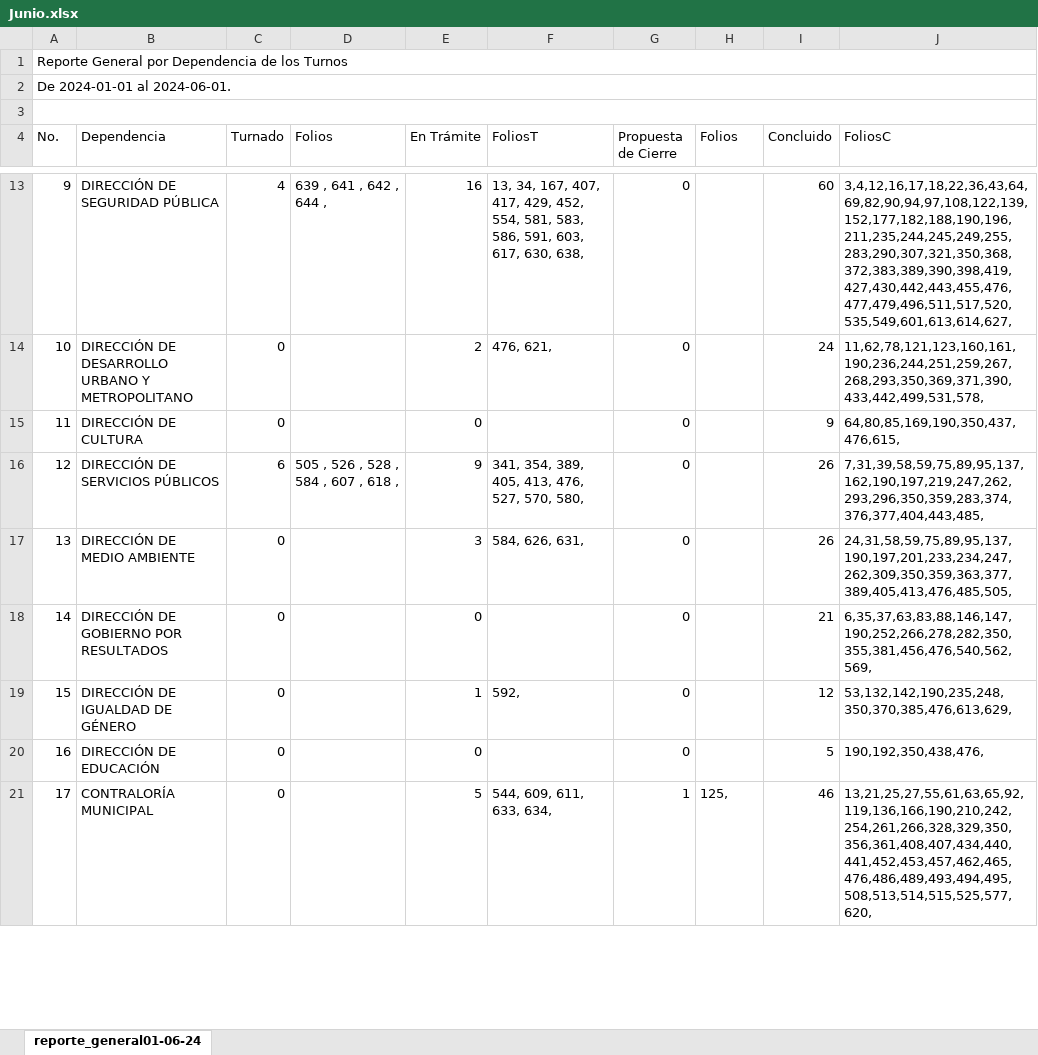
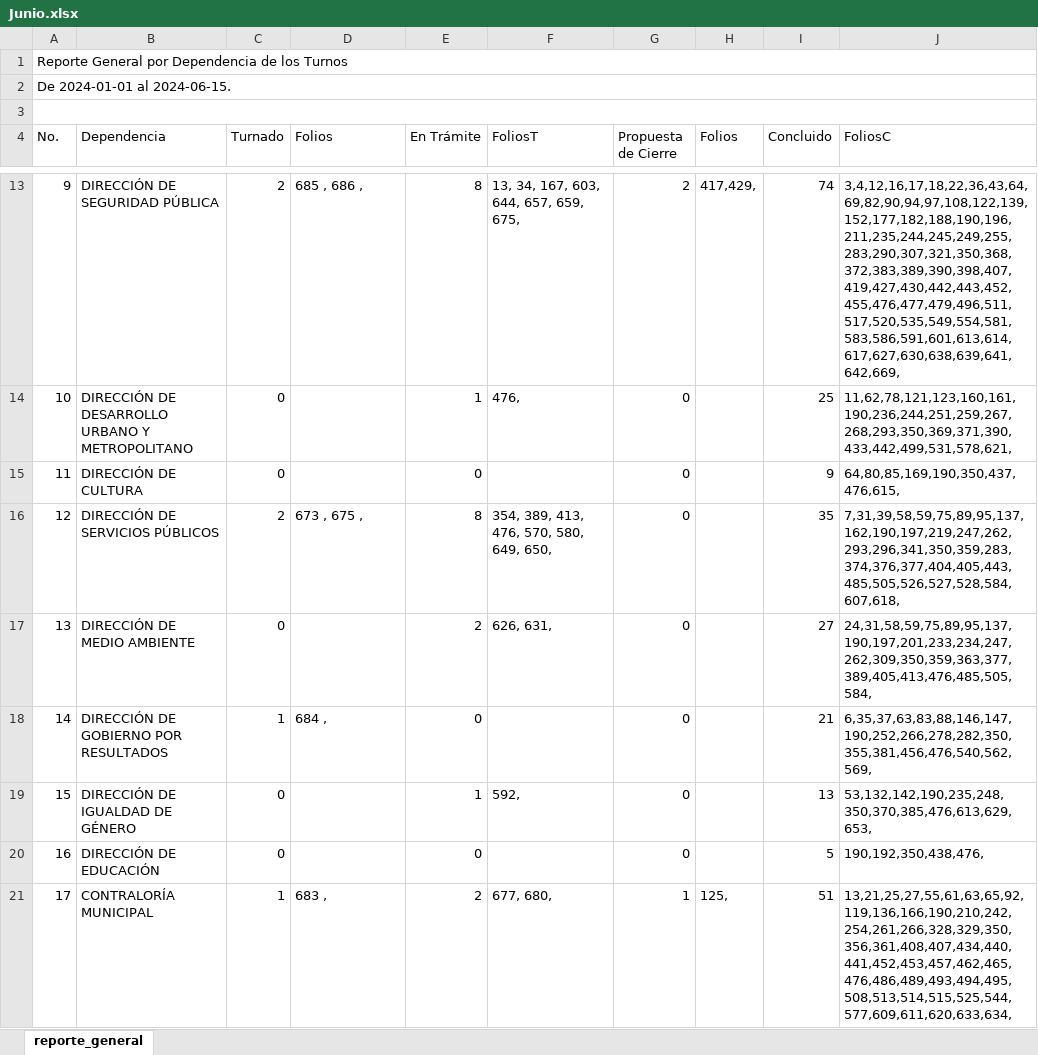
Before and after one commit to DimitryGarces/Horus, an Excel workbook: py/Junio.xlsx, sheet reporte_general, drawn as a sheet; only a part is shown, gaps mark what is left out; values as stored, in another font and other column widths than the file's, no cell formats; the diff covers the shown part only; the diff names each change by its address in the sheet, - before the commit and + after, or states it on an @@ line.

```diff
--- a/py/Junio.xlsx (sheet reporte_general)
+++ b/py/Junio.xlsx (sheet reporte_general)
-sheet tab: reporte_general01-06-24
+sheet tab: reporte_general
-A2 (No.): De 2024-01-01 al 2024-06-01.
+A2 (No.): De 2024-01-01 al 2024-06-15.
-C13 (Turnado): 4
+C13 (Turnado): 2
-D13 (Folios): 639 , 641 , 642 , 644 ,
+D13 (Folios): 685 , 686 ,
-E13 (En Trámite): 16
+E13 (En Trámite): 8
-F13 (FoliosT): …34, 167, 407, 417, 429, 452, 554, 581, 583, 586, 591, 603, 617, 630, 638,
+F13 (FoliosT): …34, 167, 603, 644, 657, 659, 675,
-G13 (Propuesta de Cierre): 0
+G13 (Propuesta de Cierre): 2
-H13 (Folios): (empty)
+H13 (Folios): 417,429,
-I13 (Concluido): 60
+I13 (Concluido): 74
-J13 (FoliosC): 3,4,12,16,17,18,22,36,43,64,69,82,90,94,97,108,122,139,152,177,182,188,190,196,211,235,244,245,249,255,283,290,307,321,350,368,372,383,389,390,398,419,427,430,442,443,455,476,477,479,496,511,517,520,535,549,601,613,614,627,
+J13 (FoliosC): 3,4,12,16,17,18,22,36,43,64,69,82,90,94,97,108,122,139,152,177,182,188,190,196,211,235,244,245,249,255,283,290,307,321,350,368,372,383,389,390,398,407,419,427,430,442,443,452,455,476,477,479,496,511,517,520,535,549,554,581,583,586,591,601,613,614,617,627,630,638,639,641,642,669,
-E14 (En Trámite): 2
+E14 (En Trámite): 1
-F14 (FoliosT): 476, 621,
+F14 (FoliosT): 476,
-I14 (Concluido): 24
+I14 (Concluido): 25
-J14 (FoliosC): 11,62,78,121,123,160,161,190,236,244,251,259,267,268,293,350,369,371,390,433,442,499,531,578,
+J14 (FoliosC): 11,62,78,121,123,160,161,190,236,244,251,259,267,268,293,350,369,371,390,433,442,499,531,578,621,
-C16 (Turnado): 6
+C16 (Turnado): 2
-D16 (Folios): 505 , 526 , 528 , 584 , 607 , 618 ,
+D16 (Folios): 673 , 675 ,
-E16 (En Trámite): 9
+E16 (En Trámite): 8
-F16 (FoliosT): 341, 354, 389, 405, 413, 476, 527, 570, 580,
+F16 (FoliosT): 354, 389, 413, 476, 570, 580, 649, 650,
-I16 (Concluido): 26
+I16 (Concluido): 35
-J16 (FoliosC): 7,31,39,58,59,75,89,95,137,162,190,197,219,247,262,293,296,350,359,283,374,376,377,404,443,485,
+J16 (FoliosC): 7,31,39,58,59,75,89,95,137,162,190,197,219,247,262,293,296,341,350,359,283,374,376,377,404,405,443,485,505,526,527,528,584,607,618,
-E17 (En Trámite): 3
+E17 (En Trámite): 2
-F17 (FoliosT): 584, 626, 631,
+F17 (FoliosT): 626, 631,
-I17 (Concluido): 26
+I17 (Concluido): 27
-J17 (FoliosC): 24,31,58,59,75,89,95,137,190,197,201,233,234,247,262,309,350,359,363,377,389,405,413,476,485,505,
+J17 (FoliosC): 24,31,58,59,75,89,95,137,190,197,201,233,234,247,262,309,350,359,363,377,389,405,413,476,485,505,584,
-C18 (Turnado): 0
+C18 (Turnado): 1
-D18 (Folios): (empty)
+D18 (Folios): 684 ,
-I19 (Concluido): 12
+I19 (Concluido): 13
-J19 (FoliosC): 53,132,142,190,235,248,350,370,385,476,613,629,
+J19 (FoliosC): 53,132,142,190,235,248,350,370,385,476,613,629,653,
-C21 (Turnado): 0
+C21 (Turnado): 1
-D21 (Folios): (empty)
+D21 (Folios): 683 ,
-E21 (En Trámite): 5
+E21 (En Trámite): 2
-F21 (FoliosT): 544, 609, 611, 633, 634,
+F21 (FoliosT): 677, 680,
-I21 (Concluido): 46
+I21 (Concluido): 51
-J21 (FoliosC): 13,21,25,27,55,61,63,65,92,119,136,166,190,210,242,254,261,266,328,329,350,356,361,408,407,434,440,441,452,453,457,462,465,476,486,489,493,494,495,508,513,514,515,525,577,620,
+J21 (FoliosC): 13,21,25,27,55,61,63,65,92,119,136,166,190,210,242,254,261,266,328,329,350,356,361,408,407,434,440,441,452,453,457,462,465,476,486,489,493,494,495,508,513,514,515,525,544,577,609,611,620,633,634,
```
Also changed, not shown: 1 added row, 1 removed row and 57 edited cells elsewhere in this sheet, cell formats, py/Direcc.xlsx, 12 other files.
